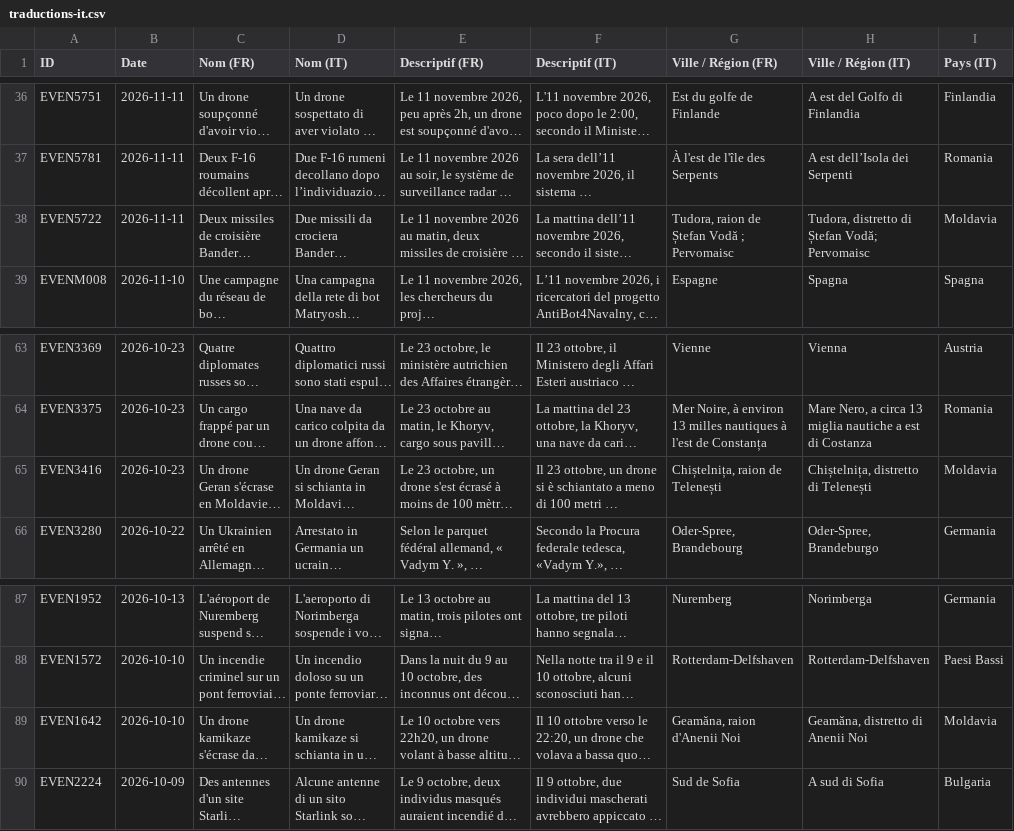
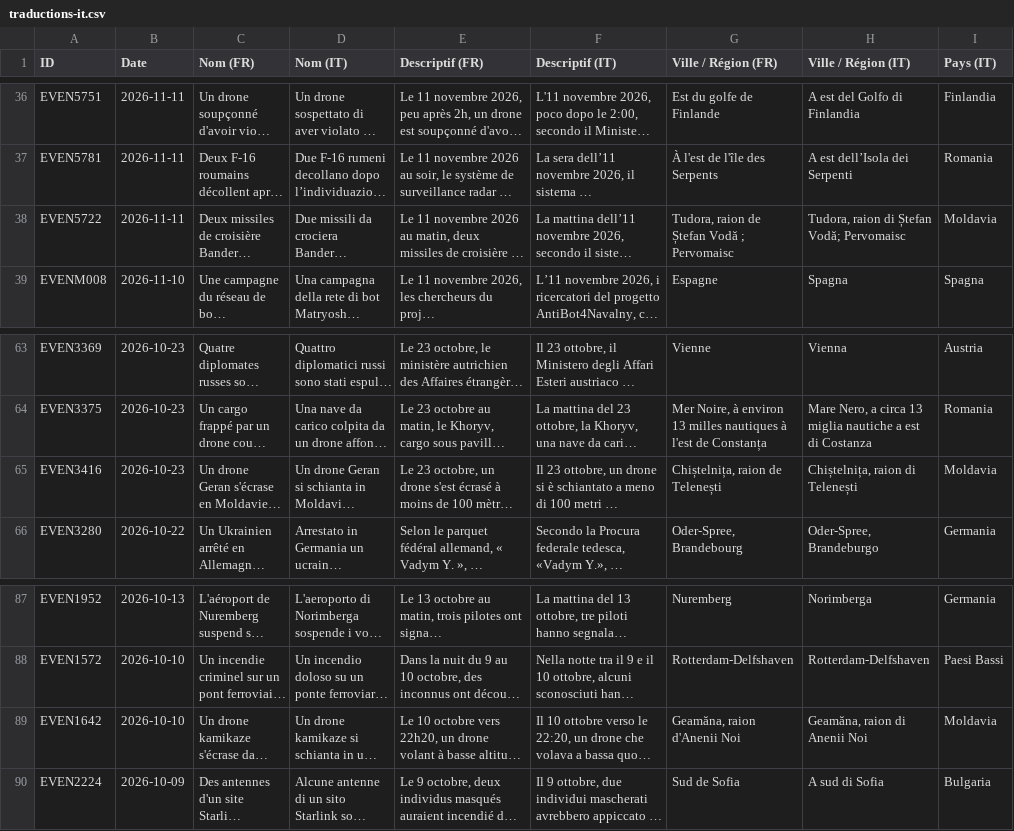
Before and after one commit to GC-GEG/obs_russie, a CSV file: traductions-it.csv, drawn as a sheet; only a part is shown, gaps mark what is left out; long unchanged cells end in …; the diff covers the shown part only; the diff names each change by its address in the sheet, - before the commit and + after, or states it on an @@ line.

Commit message:
Traduction IT et ES : « raion » pour les lieux moldaves
« distretto di » devient « raion di » (11 lieux IT) et « distrito de » devient « raión de » (5 lieux ES), comme dans le descriptif français, via translations/corrections.json.

```diff
--- a/traductions-it.csv
+++ b/traductions-it.csv
-H38 (Ville / Région (IT)): Tudora, distretto di Ștefan Vodă; Pervomaisc
+H38 (Ville / Région (IT)): Tudora, raion di Ștefan Vodă; Pervomaisc
-H65 (Ville / Région (IT)): Chiștelnița, distretto di Telenești
+H65 (Ville / Région (IT)): Chiștelnița, raion di Telenești
-H89 (Ville / Région (IT)): Geamăna, distretto di Anenii Noi
+H89 (Ville / Région (IT)): Geamăna, raion di Anenii Noi
```
Also changed, not shown: 8 edited cells elsewhere in this file, traductions-es.csv, 3 other files.
